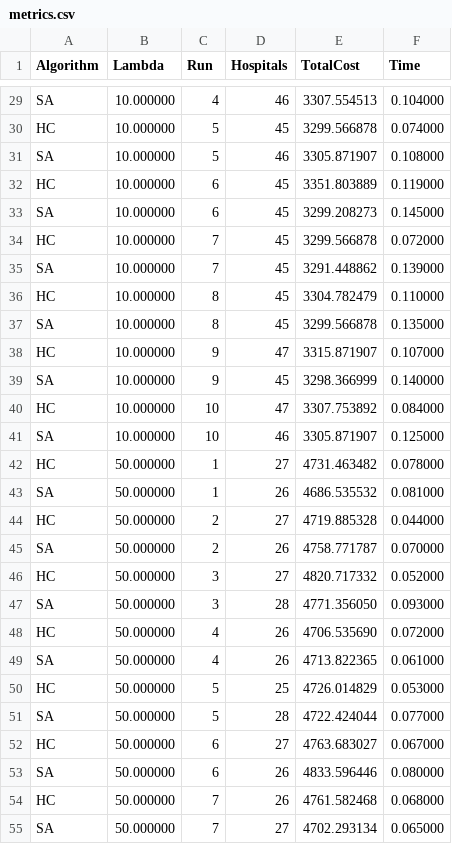
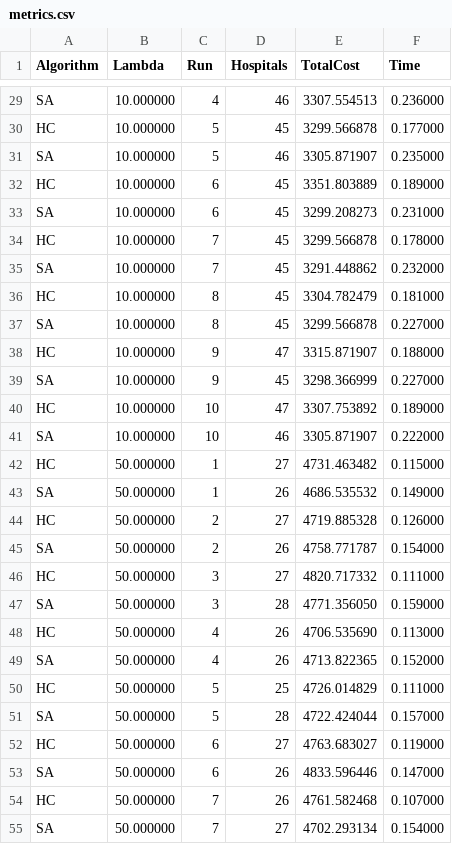
Before and after one commit to bashar-ghosheh/AI-Hospital-Location-Optimization, a CSV file: metrics.csv, drawn as a sheet; only a part is shown, gaps mark what is left out; the diff covers the shown part only; the diff names each change by its address in the sheet, - before the commit and + after, or states it on an @@ line.

```diff
--- a/metrics.csv
+++ b/metrics.csv
-F29 (Time): 0.104000
+F29 (Time): 0.236000
-F30 (Time): 0.074000
+F30 (Time): 0.177000
-F31 (Time): 0.108000
+F31 (Time): 0.235000
-F32 (Time): 0.119000
+F32 (Time): 0.189000
-F33 (Time): 0.145000
+F33 (Time): 0.231000
-F34 (Time): 0.072000
+F34 (Time): 0.178000
-F35 (Time): 0.139000
+F35 (Time): 0.232000
-F36 (Time): 0.110000
+F36 (Time): 0.181000
-F37 (Time): 0.135000
+F37 (Time): 0.227000
-F38 (Time): 0.107000
+F38 (Time): 0.188000
-F39 (Time): 0.140000
+F39 (Time): 0.227000
-F40 (Time): 0.084000
+F40 (Time): 0.189000
-F41 (Time): 0.125000
+F41 (Time): 0.222000
-F42 (Time): 0.078000
+F42 (Time): 0.115000
-F43 (Time): 0.081000
+F43 (Time): 0.149000
-F44 (Time): 0.044000
+F44 (Time): 0.126000
-F45 (Time): 0.070000
+F45 (Time): 0.154000
-F46 (Time): 0.052000
+F46 (Time): 0.111000
-F47 (Time): 0.093000
+F47 (Time): 0.159000
-F48 (Time): 0.072000
+F48 (Time): 0.113000
-F49 (Time): 0.061000
+F49 (Time): 0.152000
-F50 (Time): 0.053000
+F50 (Time): 0.111000
-F51 (Time): 0.077000
+F51 (Time): 0.157000
-F52 (Time): 0.067000
+F52 (Time): 0.119000
-F53 (Time): 0.080000
+F53 (Time): 0.147000
-F54 (Time): 0.068000
+F54 (Time): 0.107000
-F55 (Time): 0.065000
+F55 (Time): 0.154000
```
Also changed, not shown: 53 edited cells elsewhere in this file, 3 other files.
